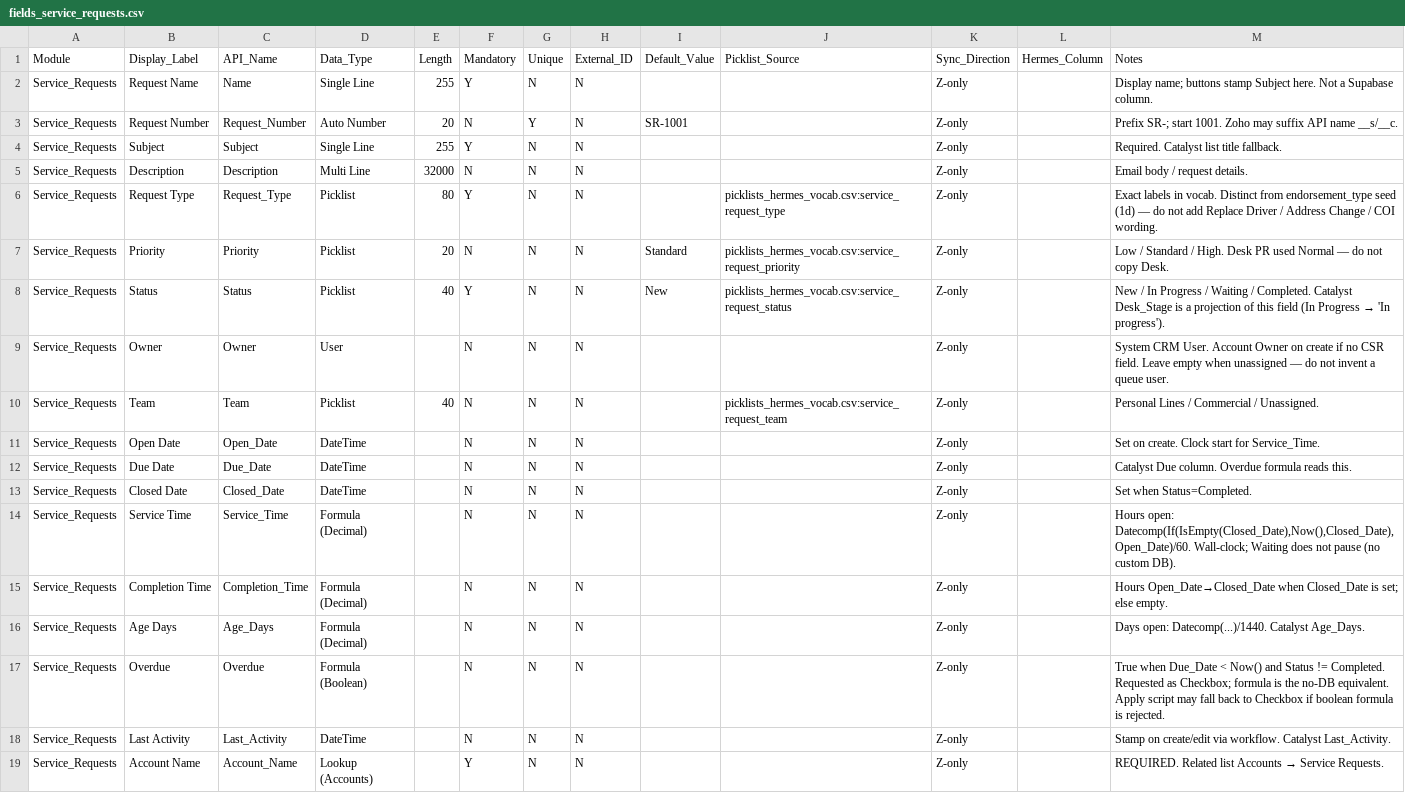
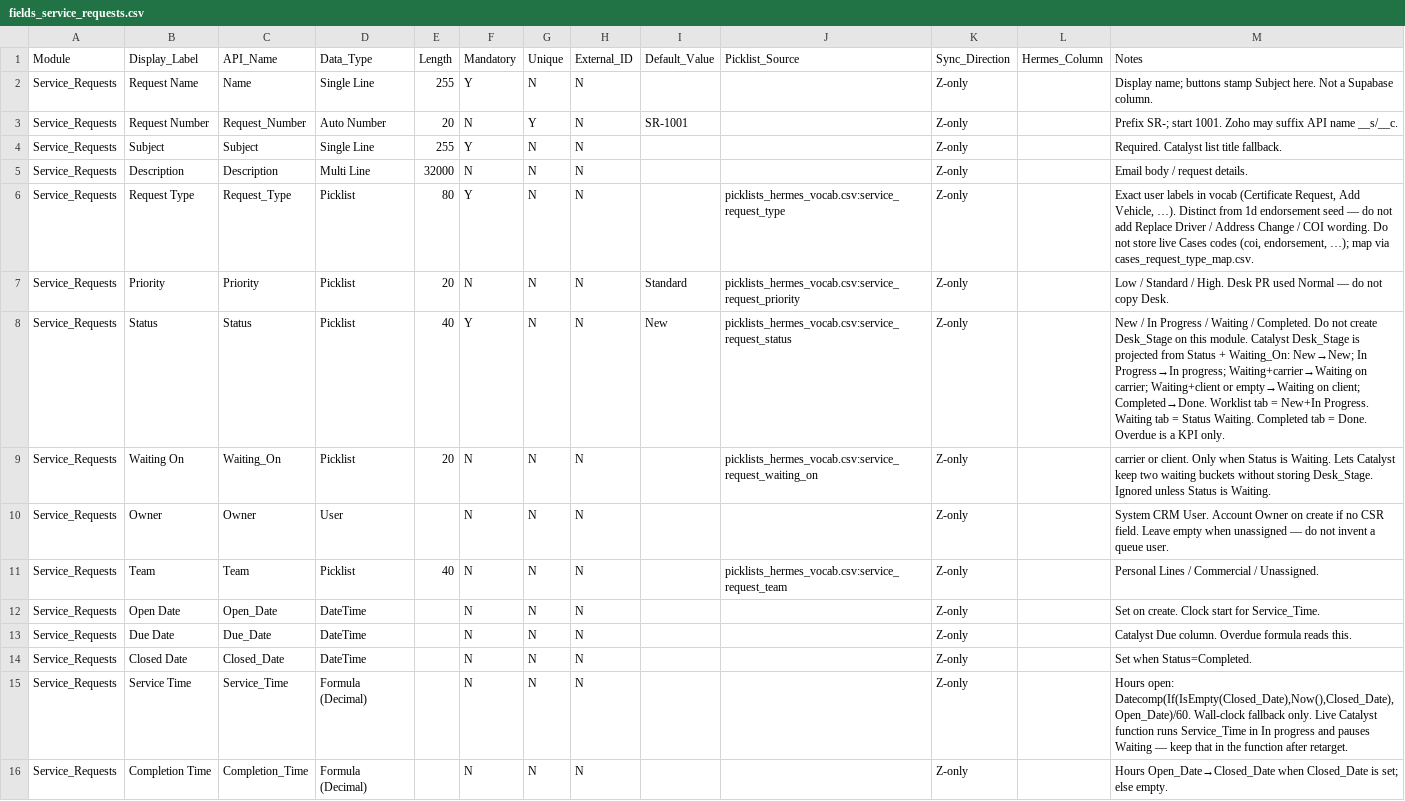
Before and after one commit to googrlc/rsg-hermes, a CSV file: docs/zoho/fields_service_requests.csv, drawn as a sheet; only a part is shown; the shorter side is filled out with more unchanged rows.

```diff
--- a/docs/zoho/fields_service_requests.csv
+++ b/docs/zoho/fields_service_requests.csv
@@ -5,5 +5,6 @@ Service_Requests,Subject,Subject,Single Line,255,Y,N,N,,,Z-only,,Required. Catal
 Service_Requests,Description,Description,Multi Line,32000,N,N,N,,,Z-only,,Email body / request details.
-Service_Requests,Request Type,Request_Type,Picklist,80,Y,N,N,,picklists_hermes_vocab.csv:service_request_type,Z-only,,Exact labels in vocab. Distinct from endorsement_type seed (1d) — do not add Replace Driver / Address Change / COI wording.
+Service_Requests,Request Type,Request_Type,Picklist,80,Y,N,N,,picklists_hermes_vocab.csv:service_request_type,Z-only,,"Exact user labels in vocab (Certificate Request, Add Vehicle, …). Distinct from 1d endorsement seed — do not add Replace Driver / Address Change / COI wording. Do not store live Cases codes (coi, endorsement, …); map via cases_request_type_map.csv."
 Service_Requests,Priority,Priority,Picklist,20,N,N,N,Standard,picklists_hermes_vocab.csv:service_request_priority,Z-only,,Low / Standard / High. Desk PR used Normal — do not copy Desk.
-Service_Requests,Status,Status,Picklist,40,Y,N,N,New,picklists_hermes_vocab.csv:service_request_status,Z-only,,New / In Progress / Waiting / Completed. Catalyst Desk_Stage is a projection of this field (In Progress → 'In progress').
+Service_Requests,Status,Status,Picklist,40,Y,N,N,New,picklists_hermes_vocab.csv:service_request_status,Z-only,,"New / In Progress / Waiting / Completed. Do not create Desk_Stage on this module. Catalyst Desk_Stage is projected from Status + Waiting_On: New→New; In Progress→In progress; Waiting+carrier→Waiting on carrier; Waiting+client or empty→Waiting on client; Completed→Done. Worklist tab = New+In Progress. Waiting tab = Status Waiting. Completed tab = Done. Overdue is a KPI only."
+Service_Requests,Waiting On,Waiting_On,Picklist,20,N,N,N,,picklists_hermes_vocab.csv:service_request_waiting_on,Z-only,,carrier or client. Only when Status is Waiting. Lets Catalyst keep two waiting buckets without storing Desk_Stage. Ignored unless Status is Waiting.
 Service_Requests,Owner,Owner,User,,N,N,N,,,Z-only,,System CRM User. Account Owner on create if no CSR field. Leave empty when unassigned — do not invent a queue user.
@@ -13,3 +14,3 @@ Service_Requests,Due Date,Due_Date,DateTime,,N,N,N,,,Z-only,,Catalyst Due column
 Service_Requests,Closed Date,Closed_Date,DateTime,,N,N,N,,,Z-only,,Set when Status=Completed.
-Service_Requests,Service Time,Service_Time,Formula (Decimal),,N,N,N,,,Z-only,,"Hours open: Datecomp(If(IsEmpty(Closed_Date),Now(),Closed_Date), Open_Date)/60. Wall-clock; Waiting does not pause (no custom DB)."
+Service_Requests,Service Time,Service_Time,Formula (Decimal),,N,N,N,,,Z-only,,"Hours open: Datecomp(If(IsEmpty(Closed_Date),Now(),Closed_Date), Open_Date)/60. Wall-clock fallback only. Live Catalyst function runs Service_Time in In progress and pauses Waiting — keep that in the function after retarget."
 Service_Requests,Completion Time,Completion_Time,Formula (Decimal),,N,N,N,,,Z-only,,Hours Open_Date→Closed_Date when Closed_Date is set; else empty.
```
Also changed, not shown: docs/zoho/catalyst_field_map.csv, docs/zoho/picklists_hermes_vocab.csv, 7 other files.
